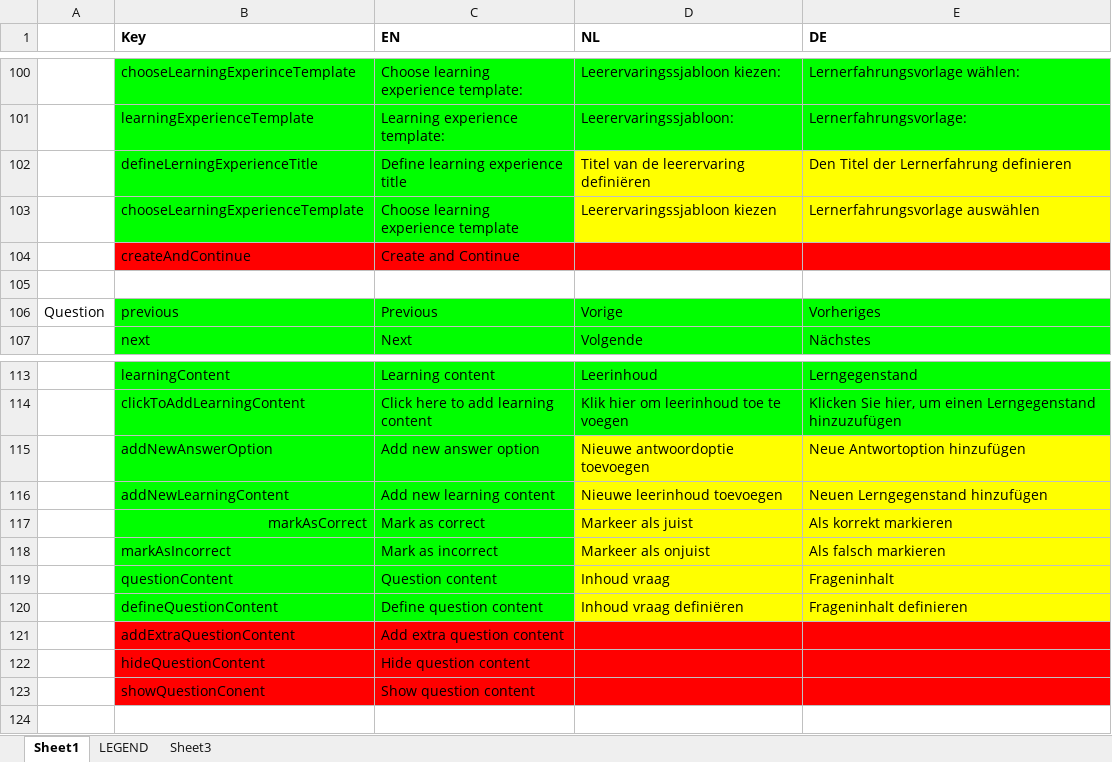
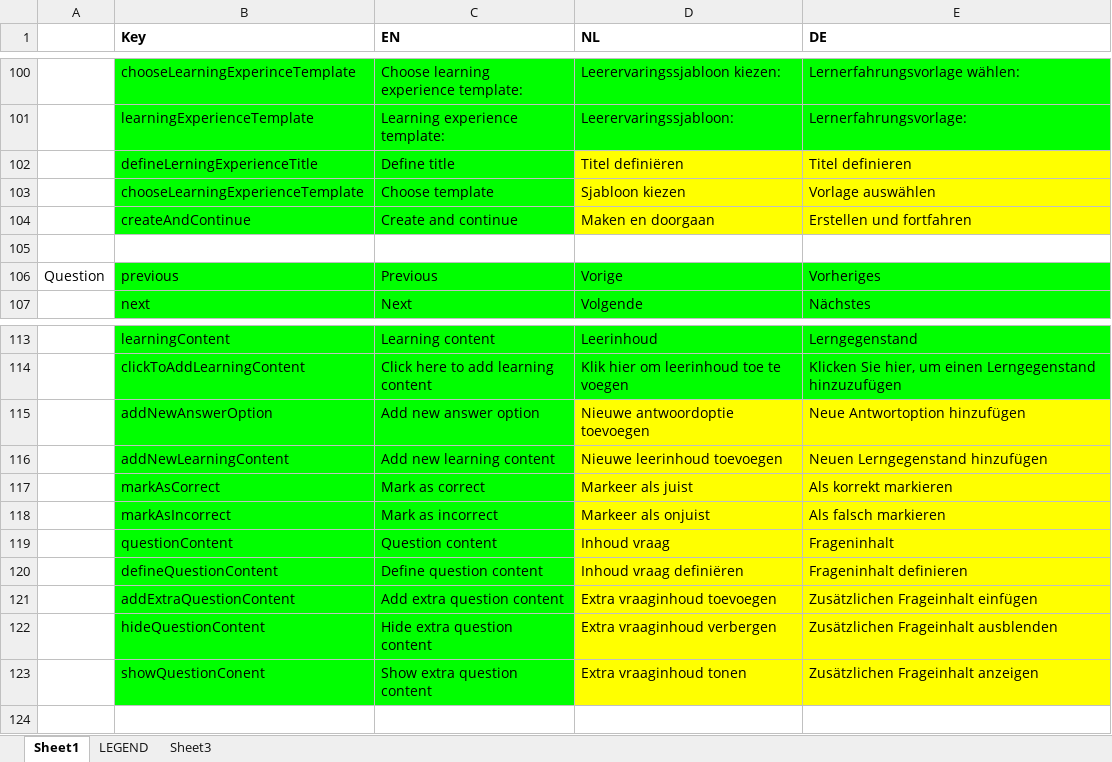
Before and after one commit to jaw4ik/assessment, an Excel workbook: sources/easygenerator.Web/App/localization/resources.xlsx, sheet Sheet1, drawn as a sheet; only a part is shown, gaps mark what is left out; values as stored, in another font and other column widths than the file's, no borders; the diff covers the shown part only; the diff names each change by its address in the sheet, - before the commit and + after, or states it on an @@ line.

```diff
--- a/sources/easygenerator.Web/App/localization/resources.xlsx (sheet Sheet1)
+++ b/sources/easygenerator.Web/App/localization/resources.xlsx (sheet Sheet1)
-C102 (EN): Define learning experience title
+C102 (EN): Define title
-D102 (NL): Titel van de leerervaring definiëren
+D102 (NL): Titel definiëren
-E102 (DE): Den Titel der Lernerfahrung definieren
+E102 (DE): Titel definieren
-C103 (EN): Choose learning experience template
+C103 (EN): Choose template
-D103 (NL): Leerervaringssjabloon kiezen
+D103 (NL): Sjabloon kiezen
-E103 (DE): Lernerfahrungsvorlage auswählen
+E103 (DE): Vorlage auswählen
-B104:C104 fill: #FF0000
+B104:C104 fill: #00FF00
-C104 (EN): Create and Continue
+C104 (EN): Create and continue
-D104 (NL): (empty)
+D104 (NL): Maken en doorgaan
-D104:E104 fill: #FF0000
+D104:E104 fill: #FFFF00
-E104 (DE): (empty)
+E104 (DE): Erstellen und fortfahren
-B117 alignment: right
+B117 alignment: left
-B121:C123 fill: #FF0000
+B121:C123 fill: #00FF00
-D121 (NL): (empty)
+D121 (NL): Extra vraaginhoud toevoegen
-D121:E123 fill: #FF0000
+D121:E123 fill: #FFFF00
-E121 (DE): (empty)
+E121 (DE): Zusätzlichen Frageinhalt einfügen
-C122 (EN): Hide question content
+C122 (EN): Hide extra question content
-D122 (NL): (empty)
+D122 (NL): Extra vraaginhoud verbergen
-E122 (DE): (empty)
+E122 (DE): Zusätzlichen Frageinhalt ausblenden
-C123 (EN): Show question content
+C123 (EN): Show extra question content
-D123 (NL): (empty)
+D123 (NL): Extra vraaginhoud tonen
-E123 (DE): (empty)
+E123 (DE): Zusätzlichen Frageinhalt anzeigen
```
Also changed, not shown: 23 added rows elsewhere in this sheet, 1 other file.
